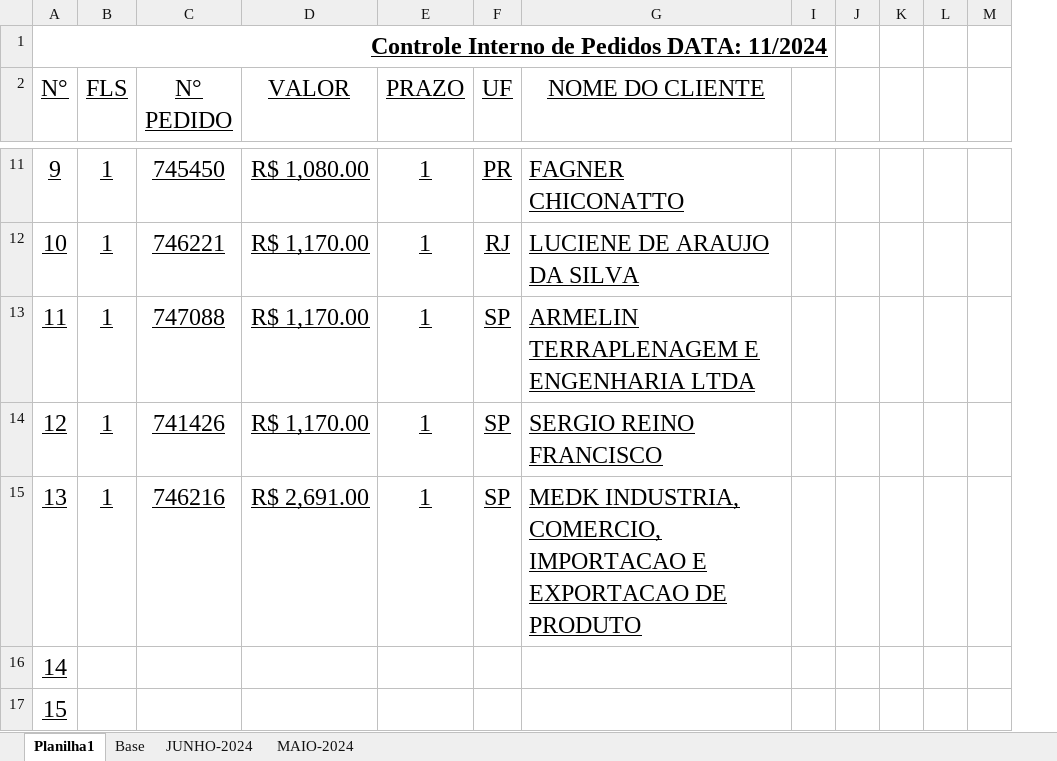
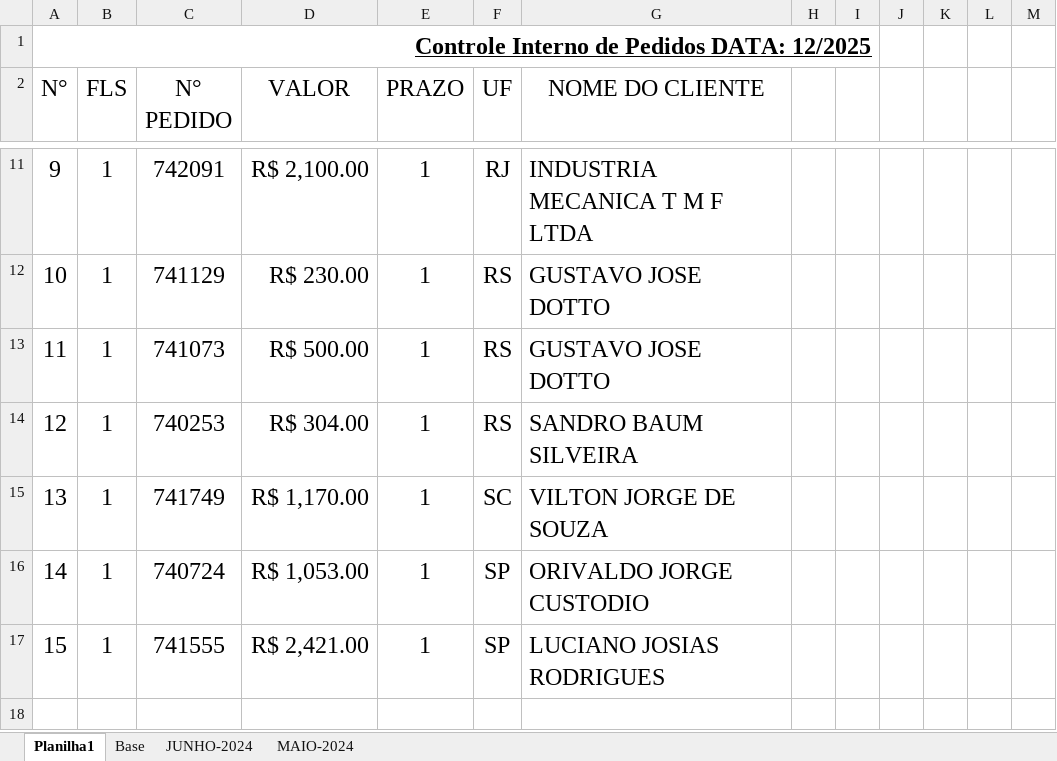
Before and after one commit to rmaycon7/vendas-helps, an Excel workbook: PROTOCOLO-MERCADO-LIVRE.xlsm, sheet Planilha1, drawn as a sheet; only a part is shown, gaps mark what is left out; values as stored, in another font and other column widths than the file's, no borders; charts and pictures and table styles not drawn; removed rows and columns are numbered as before the commit, all else as after; the diff covers the shown part only; the diff names each change by its address in the sheet, - before the commit and + after, or states it on an @@ line.

```diff
--- a/PROTOCOLO-MERCADO-LIVRE.xlsm (sheet Planilha1)
+++ b/PROTOCOLO-MERCADO-LIVRE.xlsm (sheet Planilha1)
@@ column H unhidden, empty @@
-column K, empty
+column K, empty
-A1 (N°): Controle Interno de Pedidos DATA: 11/2024
+A1 (N°): Controle Interno de Pedidos DATA: 12/2025
-A2:G15 underline: on
+A2:G15 underline: off
-C11 (N° PEDIDO): 745450
+C11 (N° PEDIDO): 742091
-D11 (VALOR): R$ 1,080.00
+D11 (VALOR): R$ 2,100.00
-F11 (UF): PR
+F11 (UF): RJ
-G11 (NOME DO CLIENTE): FAGNER CHICONATTO
+G11 (NOME DO CLIENTE): INDUSTRIA MECANICA T M F LTDA
-C12 (N° PEDIDO): 746221
+C12 (N° PEDIDO): 741129
-D12 (VALOR): R$ 1,170.00
+D12 (VALOR): R$ 230.00
-F12 (UF): RJ
+F12 (UF): RS
-G12 (NOME DO CLIENTE): LUCIENE DE ARAUJO DA SILVA
+G12 (NOME DO CLIENTE): GUSTAVO JOSE DOTTO
-C13 (N° PEDIDO): 747088
+C13 (N° PEDIDO): 741073
-D13 (VALOR): R$ 1,170.00
+D13 (VALOR): R$ 500.00
-F13:F14 (UF): SP
+F13:F14 (UF): RS
-G13 (NOME DO CLIENTE): ARMELIN TERRAPLENAGEM E ENGENHARIA LTDA
+G13 (NOME DO CLIENTE): GUSTAVO JOSE DOTTO
-C14 (N° PEDIDO): 741426
+C14 (N° PEDIDO): 740253
-D14 (VALOR): R$ 1,170.00
+D14 (VALOR): R$ 304.00
-G14 (NOME DO CLIENTE): SERGIO REINO FRANCISCO
+G14 (NOME DO CLIENTE): SANDRO BAUM SILVEIRA
-C15 (N° PEDIDO): 746216
+C15 (N° PEDIDO): 741749
-D15 (VALOR): R$ 2,691.00
+D15 (VALOR): R$ 1,170.00
-F15 (UF): SP
+F15 (UF): SC
-G15 (NOME DO CLIENTE): MEDK INDUSTRIA, COMERCIO, IMPORTACAO E EXPORTACAO DE PRODUTO
+G15 (NOME DO CLIENTE): VILTON JORGE DE SOUZA
-A16:A17 underline: on
+A16:A17 underline: off
-B16:B17 (FLS): (empty)
+B16:B17 (FLS): 1
-C16 (N° PEDIDO): (empty)
+C16 (N° PEDIDO): 740724
-D16 (VALOR): (empty)
+D16 (VALOR): R$ 1,053.00
-E16:E17 (PRAZO): (empty)
+E16:E17 (PRAZO): 1
-F16:F17 (UF): (empty)
+F16:F17 (UF): SP
-G16 (NOME DO CLIENTE): (empty)
+G16 (NOME DO CLIENTE): ORIVALDO JORGE CUSTODIO
-C17 (N° PEDIDO): (empty)
+C17 (N° PEDIDO): 741555
-D17 (VALOR): (empty)
+D17 (VALOR): R$ 2,421.00
-G17 (NOME DO CLIENTE): (empty)
+G17 (NOME DO CLIENTE): LUCIANO JOSIAS RODRIGUES
```
Also changed, not shown: 27 edited cells and cell formats elsewhere in this sheet, charts or pictures, 1 other file.
